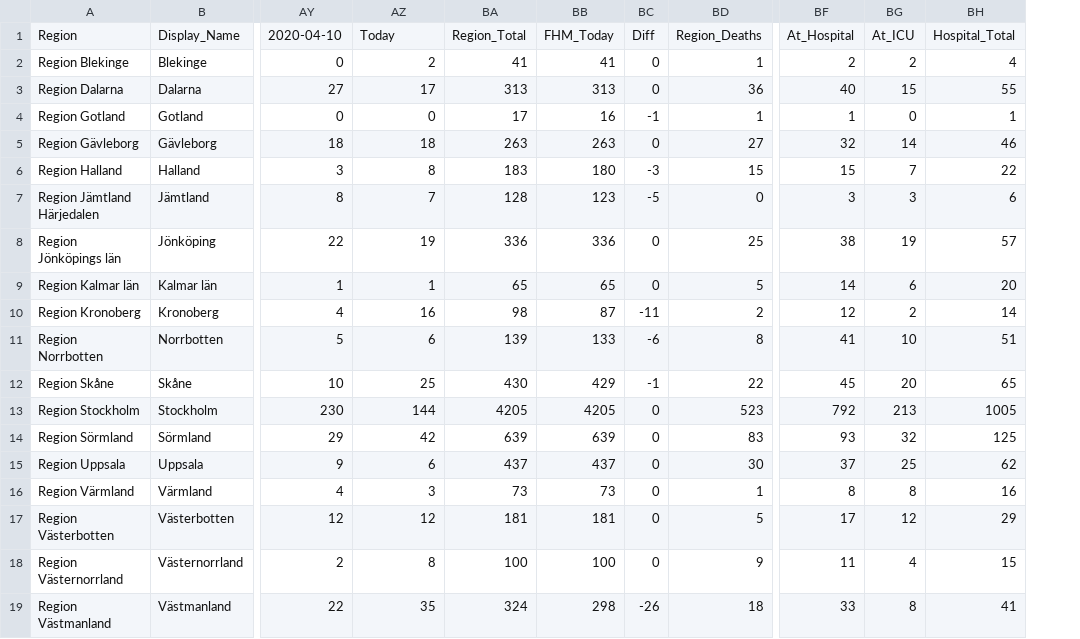
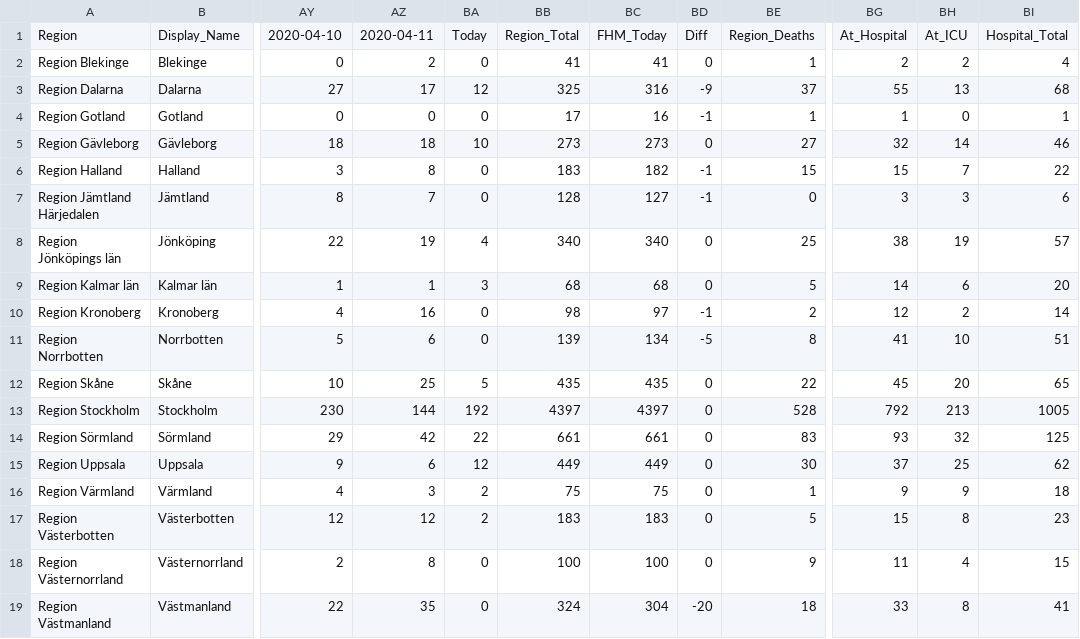
Before and after one commit to jannesgg/swe-covid-19, a CSV file: time_series_confimed-confirmed.csv, drawn as a sheet; only a part is shown, gaps mark what is left out; removed rows and columns are numbered as before the commit, all else as after; the diff covers the shown part only; the diff names each change by its address in the sheet, - before the commit and + after, or states it on an @@ line.

```diff
--- a/time_series_confimed-confirmed.csv
+++ b/time_series_confimed-confirmed.csv
+column BA, rows 1-19: Today | 0 | 12 | 0 | 10 | 0 | 0 | 4 | 3 | 0 | 0 | 5 | 192 | 22 | 12 | 2 | 2 | 0 | 0
-column BB, rows 1-19: FHM_Today | 41 | 313 | 16 | 263 | 180 | 123 | 336 | 65 | 87 | 133 | 429 | 4205 | 639 | 437 | 73 | 181 | 100 | 298
+column BC, rows 1-19: FHM_Today | 41 | 316 | 16 | 273 | 182 | 127 | 340 | 68 | 97 | 134 | 435 | 4397 | 661 | 449 | 75 | 183 | 100 | 304
-AZ1: Today
+AZ1: 2020-04-11
-BB3: 313
+BB3: 325
-BD3: 0
+BD3: -9
-BE3: 36
+BE3: 37
-BG3: 40
+BG3: 55
-BH3: 15
+BH3: 13
-BI3: 55
+BI3: 68
-BB5: 263
+BB5: 273
-BD6: -3
+BD6: -1
-BD7: -5
+BD7: -1
-BB8: 336
+BB8: 340
-BB9: 65
+BB9: 68
-BD10: -11
+BD10: -1
-BD11: -6
+BD11: -5
-BB12: 430
+BB12: 435
-BD12: -1
+BD12: 0
-BB13: 4205
+BB13: 4397
-BE13: 523
+BE13: 528
-BB14: 639
+BB14: 661
-BB15: 437
+BB15: 449
-BB16: 73
+BB16: 75
-BG16: 8
+BG16: 9
-BH16: 8
+BH16: 9
-BI16: 16
+BI16: 18
-BB17: 181
+BB17: 183
-BG17: 17
+BG17: 15
-BH17: 12
+BH17: 8
-BI17: 29
+BI17: 23
-BD19: -26
+BD19: -20
```
Also changed, not shown: 12 edited cells elsewhere in this file, time_series_deaths-deaths.csv.
